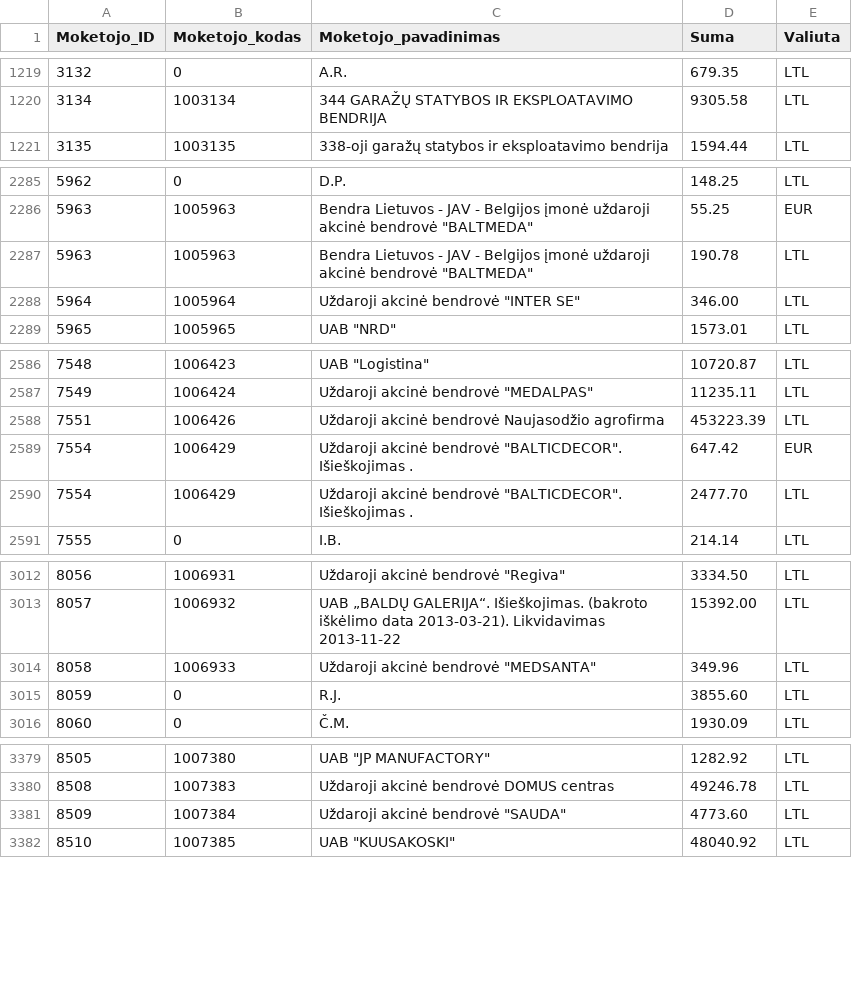
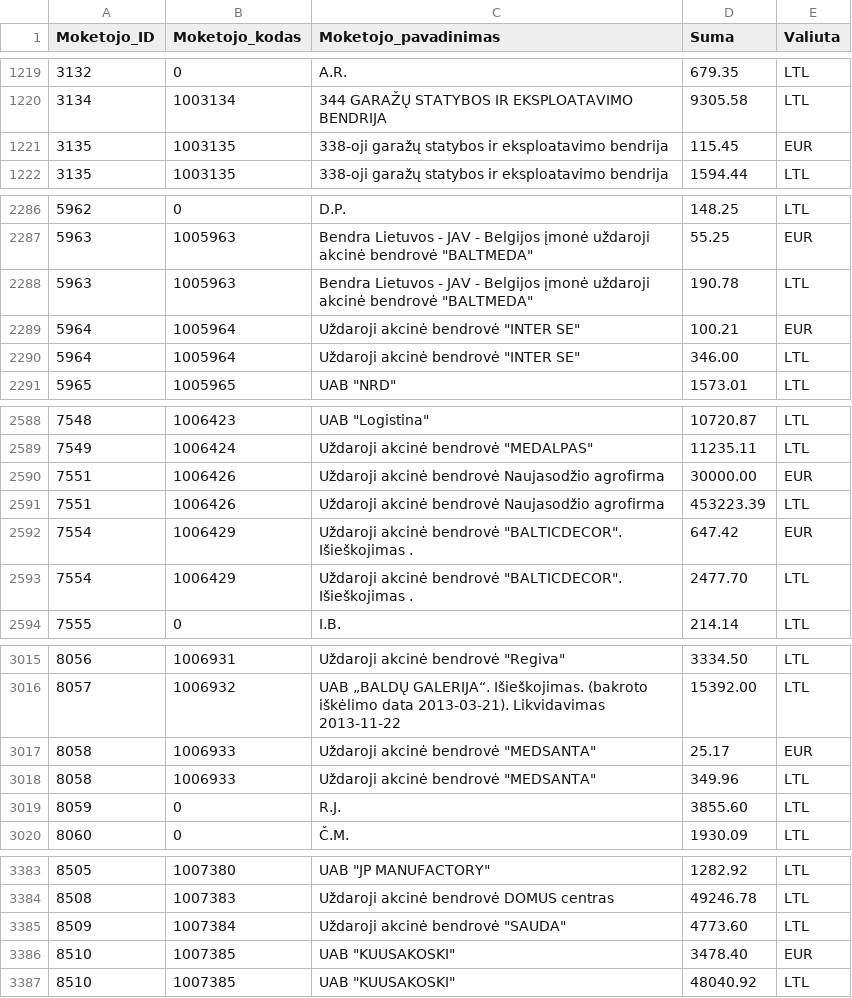
Before and after one commit to vilnius/zemesnuomossutartys, a TSV file: data/Sumos.tsv, drawn as a sheet; only a part is shown, gaps mark what is left out; the diff covers the shown part only.

Commit message:
update

```diff
--- a/data/Sumos.tsv
+++ b/data/Sumos.tsv
@@ -1220,2 +1220,3 @@
 3134	1003134	344 GARAŽŲ STATYBOS IR EKSPLOATAVIMO BENDRIJA	9305.58	LTL
+3135	1003135	338-oji garažų statybos ir eksploatavimo bendrija	115.45	EUR
 3135	1003135	338-oji garažų statybos ir eksploatavimo bendrija	1594.44	LTL
@@ -2287,2 +2288,3 @@
 5963	1005963	Bendra Lietuvos - JAV - Belgijos įmonė uždaroji akcinė bendrovė "BALTMEDA"	190.78	LTL
+5964	1005964	Uždaroji akcinė bendrovė "INTER SE"	100.21	EUR
 5964	1005964	Uždaroji akcinė bendrovė "INTER SE"	346.00	LTL
@@ -2587,2 +2589,3 @@
 7549	1006424	Uždaroji akcinė bendrovė "MEDALPAS"	11235.11	LTL
+7551	1006426	Uždaroji akcinė bendrovė Naujasodžio agrofirma	30000.00	EUR
 7551	1006426	Uždaroji akcinė bendrovė Naujasodžio agrofirma	453223.39	LTL
@@ -3013,2 +3016,3 @@
 8057	1006932	UAB „BALDŲ GALERIJA“. Išieškojimas. (bakroto iškėlimo data 2013-03-21). Likvidavimas 2013-11-22	15392.00	LTL
+8058	1006933	Uždaroji akcinė bendrovė "MEDSANTA"	25.17	EUR
 8058	1006933	Uždaroji akcinė bendrovė "MEDSANTA"	349.96	LTL
@@ -3381,2 +3385,3 @@
 8509	1007384	Uždaroji akcinė bendrovė "SAUDA"	4773.60	LTL
+8510	1007385	UAB "KUUSAKOSKI"	3478.40	EUR
 8510	1007385	UAB "KUUSAKOSKI"	48040.92	LTL
```
Also changed, not shown: 2 added rows and 3 edited cells elsewhere in this file.
